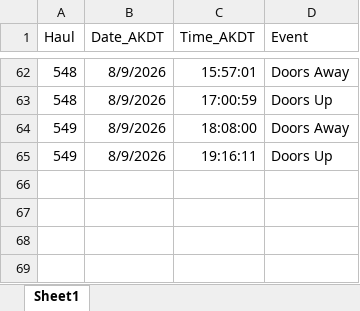
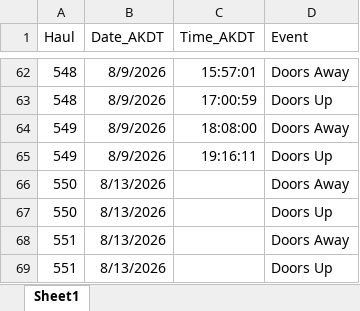
Before and after one commit to afsc-gap-products/trawlmetrics, an Excel workbook: analysis/gear_testing_2026/data/2026_gear_testing_haul_start_end.xlsx, sheet Sheet1, drawn as a sheet; only a part is shown, gaps mark what is left out; values as stored, in another font and other column widths than the file's, no borders; the diff names each change by its address in the sheet, - before the commit and + after, or states it on an @@ line.

Commit message:
Update gear analysis

```diff
--- a/analysis/gear_testing_2026/data/2026_gear_testing_haul_start_end.xlsx (sheet Sheet1)
+++ b/analysis/gear_testing_2026/data/2026_gear_testing_haul_start_end.xlsx (sheet Sheet1)
+row 66: 550 | 8/13/2026 |  | Doors Away
+row 67: 550 | 8/13/2026 |  | Doors Up
+row 68: 551 | 8/13/2026 |  | Doors Away
+row 69: 551 | 8/13/2026 |  | Doors Up
```
Also changed, not shown: analysis/gear_testing_2026/data/2026_gear_testing_haul_log.xlsx, 55 other files.
